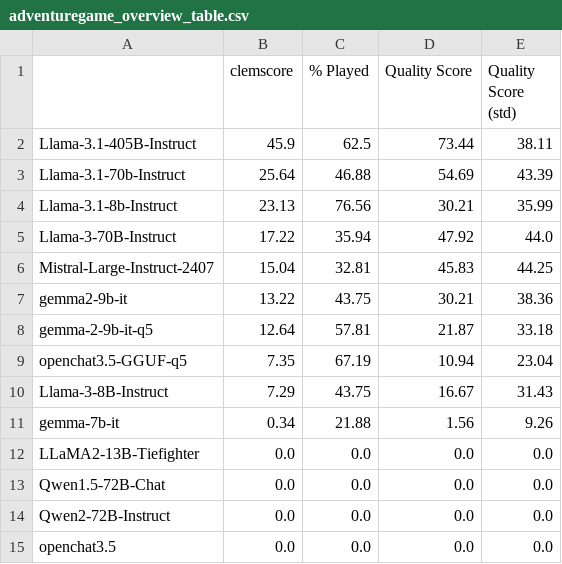
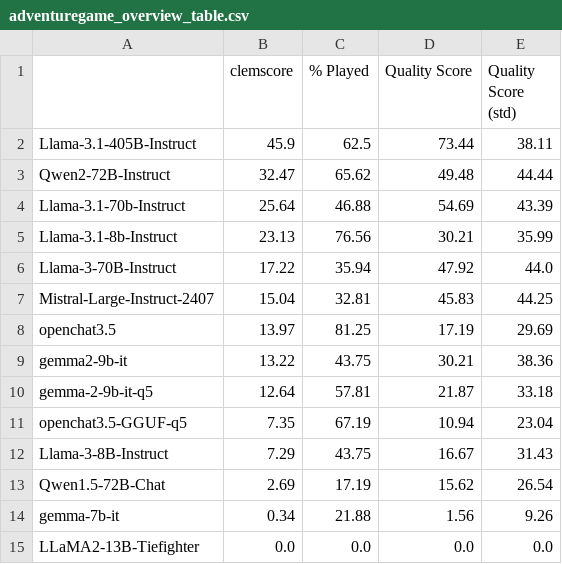
Before and after one commit to Gnurro/clemcore, a CSV file: results/adventuregame_overview_table.csv, drawn as a sheet.

Commit message:
Eval notebook work; Add rerun results to plots and tables

```diff
--- a/results/adventuregame_overview_table.csv
+++ b/results/adventuregame_overview_table.csv
@@ -2,2 +2,3 @@
 Llama-3.1-405B-Instruct,45.9,62.5,73.44,38.11
+Qwen2-72B-Instruct,32.47,65.62,49.48,44.44
 Llama-3.1-70b-Instruct,25.64,46.88,54.69,43.39
@@ -6,2 +7,3 @@ Llama-3-70B-Instruct,17.22,35.94,47.92,44.0
 Mistral-Large-Instruct-2407,15.04,32.81,45.83,44.25
+openchat3.5,13.97,81.25,17.19,29.69
 gemma2-9b-it,13.22,43.75,30.21,38.36
@@ -10,6 +12,4 @@ openchat3.5-GGUF-q5,7.35,67.19,10.94,23.04
 Llama-3-8B-Instruct,7.29,43.75,16.67,31.43
+Qwen1.5-72B-Chat,2.69,17.19,15.62,26.54
 gemma-7b-it,0.34,21.88,1.56,9.26
 LLaMA2-13B-Tiefighter,0.0,0.0,0.0,0.0
-Qwen1.5-72B-Chat,0.0,0.0,0.0,0.0
-Qwen2-72B-Instruct,0.0,0.0,0.0,0.0
-openchat3.5,0.0,0.0,0.0,0.0
```
Also changed, not shown: 8 other files.
